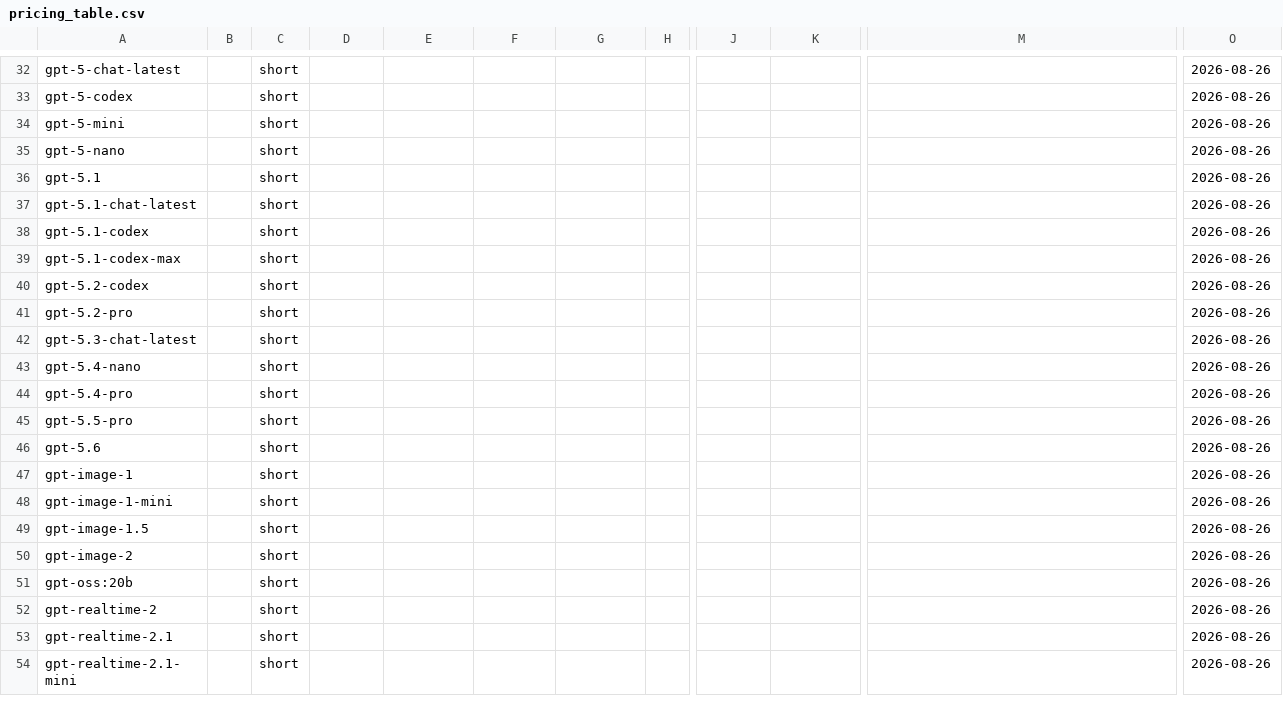
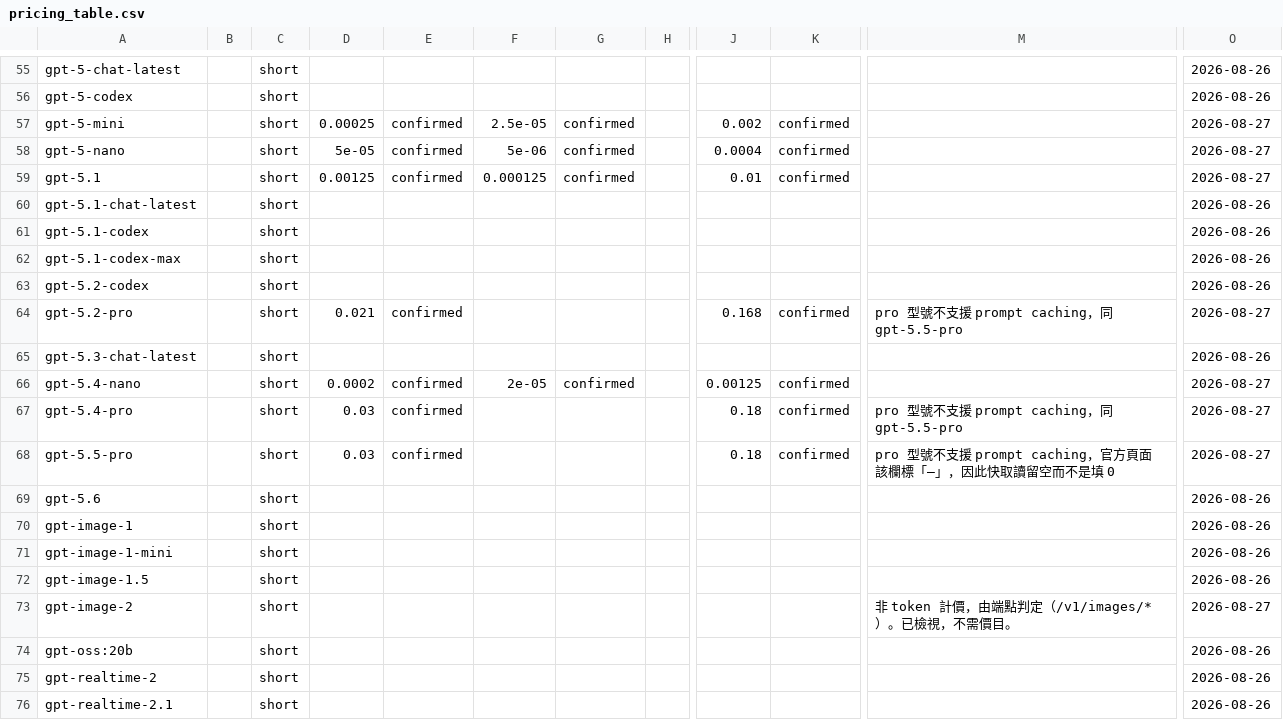
Before and after one commit to RAYYO2059/cgu-gateway-usage, a CSV file: ref/pricing_table.csv, drawn as a sheet; only a part is shown, gaps mark what is left out; the shorter side is filled out with more unchanged rows; addresses are those after the commit; the diff covers the shown part only; the diff names each change by its address in the sheet, - before the commit and + after, or states it on an @@ line.

```diff
--- a/ref/pricing_table.csv
+++ b/ref/pricing_table.csv
-D57: (empty)
+D57: 0.00025
-E57:E59: (empty)
+E57:E59: confirmed
-F57: (empty)
+F57: 2.5e-05
-G57:G59: (empty)
+G57:G59: confirmed
-J57: (empty)
+J57: 0.002
-K57:K59: (empty)
+K57:K59: confirmed
-O57:O59: 2026-08-26
+O57:O59: 2026-08-27
-D58: (empty)
+D58: 5e-05
-F58: (empty)
+F58: 5e-06
-J58: (empty)
+J58: 0.0004
-D59: (empty)
+D59: 0.00125
-F59: (empty)
+F59: 0.000125
-J59: (empty)
+J59: 0.01
-D64: (empty)
+D64: 0.021
-E64: (empty)
+E64: confirmed
-J64: (empty)
+J64: 0.168
-K64: (empty)
+K64: confirmed
-M64: (empty)
+M64: pro 型號不支援 prompt caching，同 gpt-5.5-pro
-O64: 2026-08-26
+O64: 2026-08-27
-D66: (empty)
+D66: 0.0002
-E66:E68: (empty)
+E66:E68: confirmed
-F66: (empty)
+F66: 2e-05
-G66: (empty)
+G66: confirmed
-J66: (empty)
+J66: 0.00125
-K66:K68: (empty)
+K66:K68: confirmed
-O66:O68: 2026-08-26
+O66:O68: 2026-08-27
-D67:D68: (empty)
+D67:D68: 0.03
-J67:J68: (empty)
+J67:J68: 0.18
-M67: (empty)
+M67: pro 型號不支援 prompt caching，同 gpt-5.5-pro
-M68: (empty)
+M68: pro 型號不支援 prompt caching，官方頁面該欄標「—」，因此快取讀留空而不是填 0
-M73: (empty)
+M73: 非 token 計價，由端點判定（/v1/images/*）。已檢視，不需價目。
-O73: 2026-08-26
+O73: 2026-08-27
```
Also changed, not shown: 23 added rows and 75 edited cells elsewhere in this file, 4 other files.
